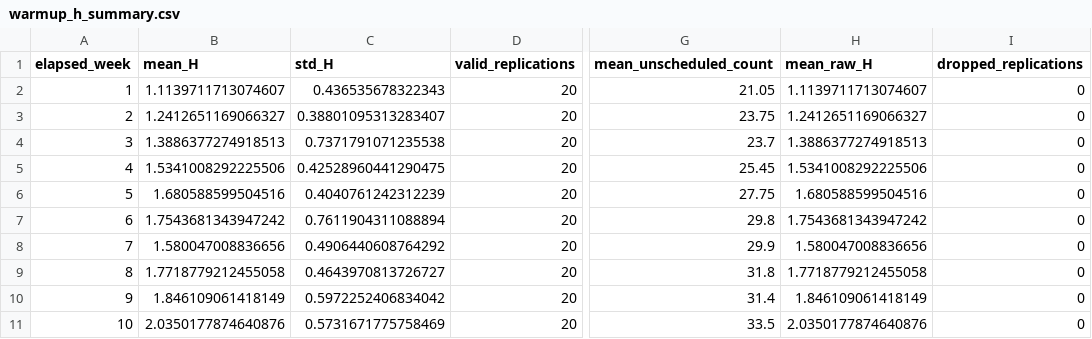
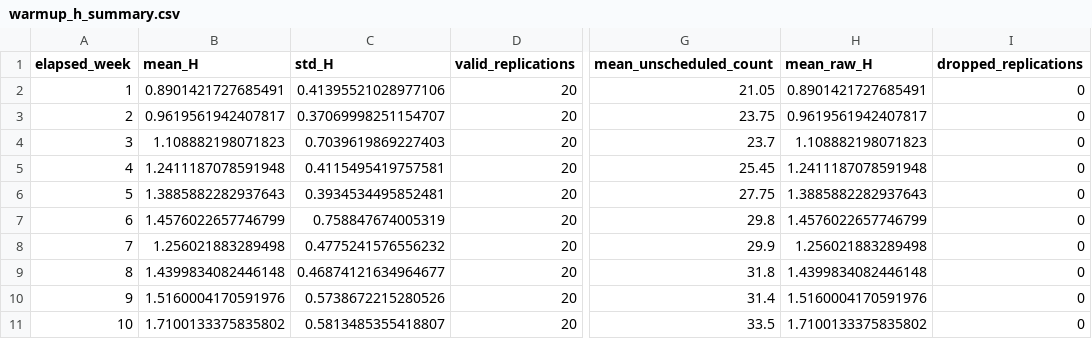
Before and after one commit to GraceXinyiWang/HospitalSimulation, a CSV file: doe_output/warmup_h_summary.csv, drawn as a sheet; only a part is shown, gaps mark what is left out; the diff covers the shown part only; the diff names each change by its address in the sheet, - before the commit and + after, or states it on an @@ line.

```diff
--- a/doe_output/warmup_h_summary.csv
+++ b/doe_output/warmup_h_summary.csv
-B2 (mean_H): 1.1139711713074607
+B2 (mean_H): 0.8901421727685491
-C2 (std_H): 0.436535678322343
+C2 (std_H): 0.41395521028977106
-H2 (mean_raw_H): 1.1139711713074607
+H2 (mean_raw_H): 0.8901421727685491
-B3 (mean_H): 1.2412651169066327
+B3 (mean_H): 0.9619561942407817
-C3 (std_H): 0.38801095313283407
+C3 (std_H): 0.37069998251154707
-H3 (mean_raw_H): 1.2412651169066327
+H3 (mean_raw_H): 0.9619561942407817
-B4 (mean_H): 1.3886377274918513
+B4 (mean_H): 1.108882198071823
-C4 (std_H): 0.7371791071235538
+C4 (std_H): 0.7039619869227403
-H4 (mean_raw_H): 1.3886377274918513
+H4 (mean_raw_H): 1.108882198071823
-B5 (mean_H): 1.5341008292225506
+B5 (mean_H): 1.2411187078591948
-C5 (std_H): 0.42528960441290475
+C5 (std_H): 0.4115495419757581
-H5 (mean_raw_H): 1.5341008292225506
+H5 (mean_raw_H): 1.2411187078591948
-B6 (mean_H): 1.680588599504516
+B6 (mean_H): 1.3885882282937643
-C6 (std_H): 0.4040761242312239
+C6 (std_H): 0.3934534495852481
-H6 (mean_raw_H): 1.680588599504516
+H6 (mean_raw_H): 1.3885882282937643
-B7 (mean_H): 1.7543681343947242
+B7 (mean_H): 1.4576022657746799
-C7 (std_H): 0.7611904311088894
+C7 (std_H): 0.758847674005319
-H7 (mean_raw_H): 1.7543681343947242
+H7 (mean_raw_H): 1.4576022657746799
-B8 (mean_H): 1.580047008836656
+B8 (mean_H): 1.256021883289498
-C8 (std_H): 0.4906440608764292
+C8 (std_H): 0.4775241576556232
-H8 (mean_raw_H): 1.580047008836656
+H8 (mean_raw_H): 1.256021883289498
-B9 (mean_H): 1.7718779212455058
+B9 (mean_H): 1.4399834082446148
-C9 (std_H): 0.4643970813726727
+C9 (std_H): 0.46874121634964677
-H9 (mean_raw_H): 1.7718779212455058
+H9 (mean_raw_H): 1.4399834082446148
-B10 (mean_H): 1.846109061418149
+B10 (mean_H): 1.5160004170591976
-C10 (std_H): 0.5972252406834042
+C10 (std_H): 0.5738672215280526
-H10 (mean_raw_H): 1.846109061418149
+H10 (mean_raw_H): 1.5160004170591976
-B11 (mean_H): 2.0350177874640876
+B11 (mean_H): 1.7100133375835802
-C11 (std_H): 0.5731671775758469
+C11 (std_H): 0.5813485355418807
-H11 (mean_raw_H): 2.0350177874640876
+H11 (mean_raw_H): 1.7100133375835802
```
Also changed, not shown: 5 removed rows and 105 edited cells elsewhere in this file, SAA_output_folder/best_result_summary.csv, SAA_output_folder/summary_table.csv, 23 other files.
